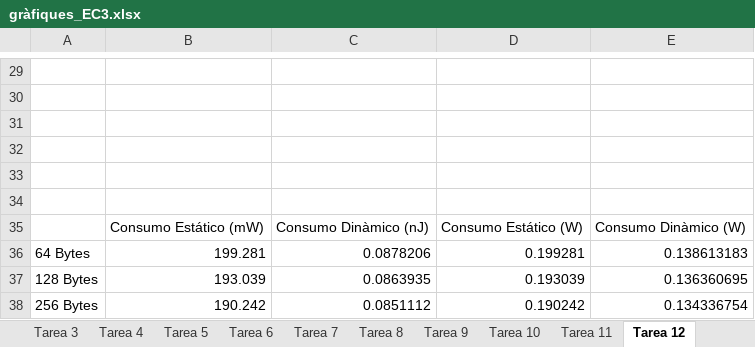
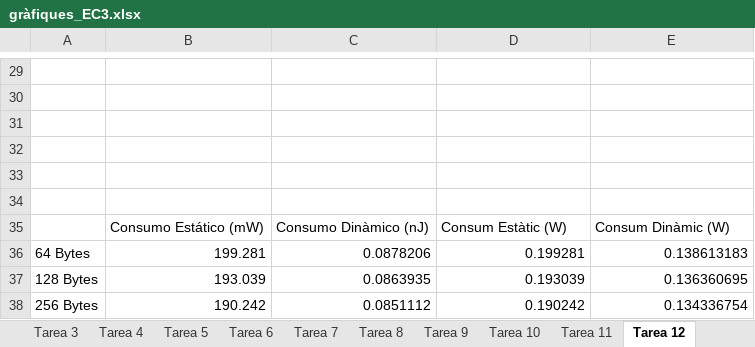
Before and after one commit to URV-BioGEI/P3_EC, an Excel workbook: Documents/gràfiques_EC3.xlsx, sheet Tarea 12, drawn as a sheet; only a part is shown, gaps mark what is left out; values as stored, in another font and other column widths than the file's, no borders; charts and pictures not drawn; the diff names each change by its address in the sheet, - before the commit and + after, or states it on an @@ line.

```diff
--- a/Documents/gràfiques_EC3.xlsx (sheet Tarea 12)
+++ b/Documents/gràfiques_EC3.xlsx (sheet Tarea 12)
-D35: Consumo Estático (W)
+D35: Consum Estàtic (W)
-E35: Consumo Dinàmico (W)
+E35: Consum Dinàmic (W)
```
Also changed, not shown: sheet Tarea 11, sheet Tarea 10, sheet Tarea 9, other sheet tabs, charts or pictures.
